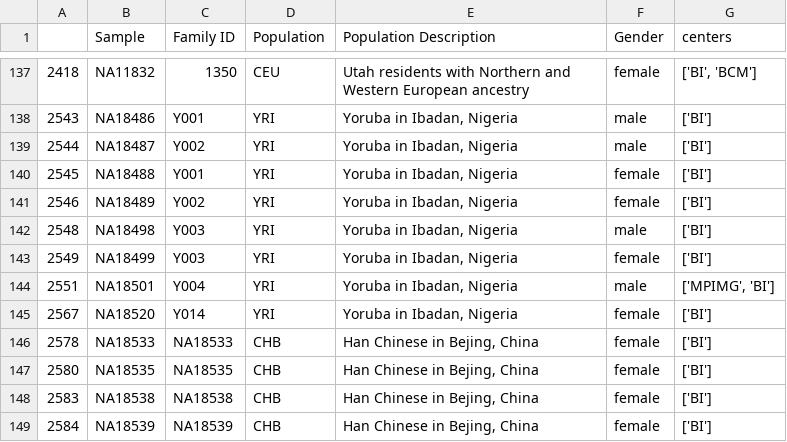
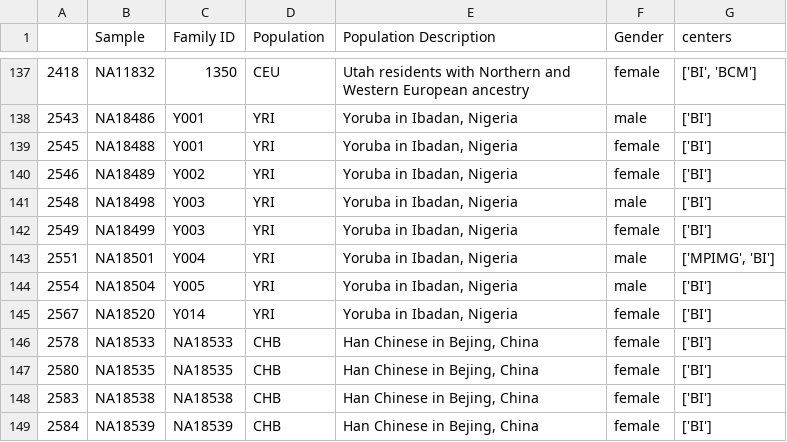
Before and after one commit to MSBradshaw/1000GenomesDownload, a TSV file: BI_350_1000_genomes_sample_information.reference.tsv, drawn as a sheet; only a part is shown, gaps mark what is left out.

```diff
--- a/BI_350_1000_genomes_sample_information.reference.tsv
+++ b/BI_350_1000_genomes_sample_information.reference.tsv
@@ -138,3 +138,2 @@
 2543	NA18486	Y001	YRI	Yoruba in Ibadan, Nigeria	male	['BI']
-2544	NA18487	Y002	YRI	Yoruba in Ibadan, Nigeria	male	['BI']
 2545	NA18488	Y001	YRI	Yoruba in Ibadan, Nigeria	female	['BI']
@@ -144,2 +143,3 @@
 2551	NA18501	Y004	YRI	Yoruba in Ibadan, Nigeria	male	['MPIMG', 'BI']
+2554	NA18504	Y005	YRI	Yoruba in Ibadan, Nigeria	male	['BI']
 2567	NA18520	Y014	YRI	Yoruba in Ibadan, Nigeria	female	['BI']
```
Also changed, not shown: BI_350_1000_genomes_sample_information.non_reference.tsv, BI_350_1000_genomes_sample_information.tsv, 4 other files.
